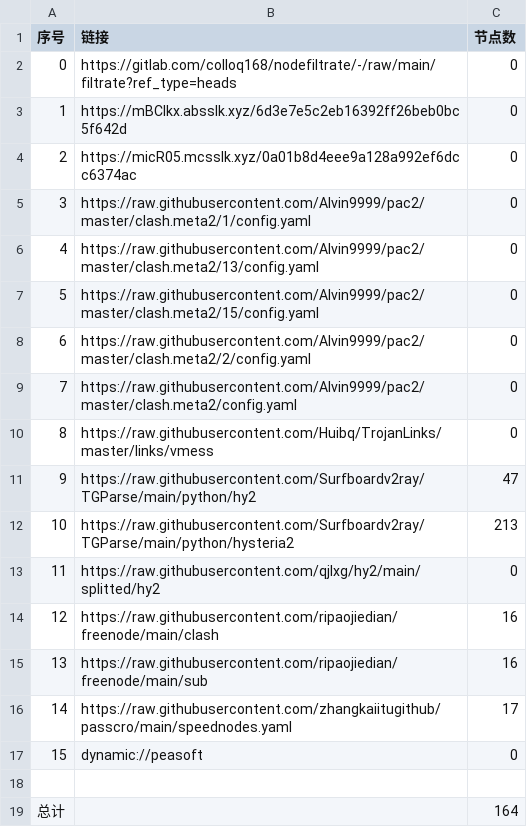
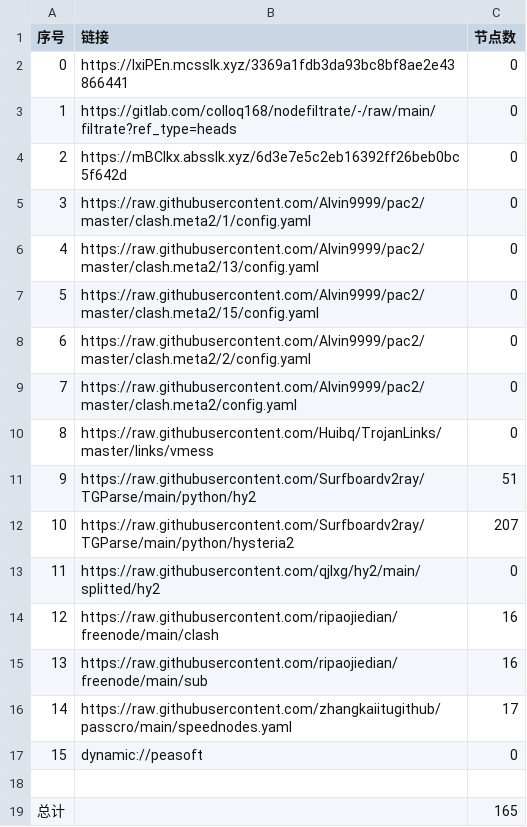
Before and after one commit to lihong19801/zidongzhuaqu4, a CSV file: list_result.csv, drawn as a sheet.

```diff
--- a/list_result.csv
+++ b/list_result.csv
@@ -1,5 +1,5 @@
 序号,链接,节点数
-0,https://gitlab.com/colloq168/nodefiltrate/-/raw/main/filtrate?ref_type=heads,0
-1,https://mBClkx.absslk.xyz/6d3e7e5c2eb16392ff26beb0bc5f642d,0
-2,https://micR05.mcsslk.xyz/0a01b8d4eee9a128a992ef6dcc6374ac,0
+0,https://IxiPEn.mcsslk.xyz/3369a1fdb3da93bc8bf8ae2e43866441,0
+1,https://gitlab.com/colloq168/nodefiltrate/-/raw/main/filtrate?ref_type=heads,0
+2,https://mBClkx.absslk.xyz/6d3e7e5c2eb16392ff26beb0bc5f642d,0
 3,https://raw.githubusercontent.com/Alvin9999/pac2/master/clash.meta2/1/config.yaml,0
@@ -10,4 +10,4 @@
 8,https://raw.githubusercontent.com/Huibq/TrojanLinks/master/links/vmess,0
-9,https://raw.githubusercontent.com/Surfboardv2ray/TGParse/main/python/hy2,47
-10,https://raw.githubusercontent.com/Surfboardv2ray/TGParse/main/python/hysteria2,213
+9,https://raw.githubusercontent.com/Surfboardv2ray/TGParse/main/python/hy2,51
+10,https://raw.githubusercontent.com/Surfboardv2ray/TGParse/main/python/hysteria2,207
 11,https://raw.githubusercontent.com/qjlxg/hy2/main/splitted/hy2,0
@@ -18,2 +18,2 @@
 
-总计,,164
+总计,,165
```
Also changed, not shown: 7 other files.
